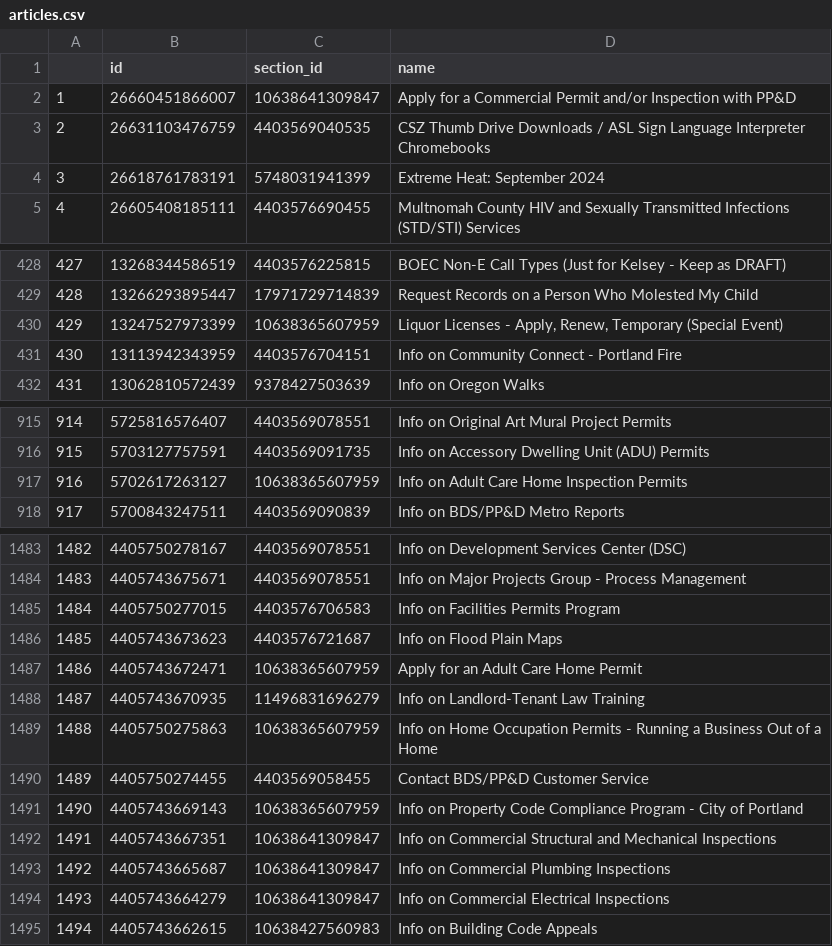
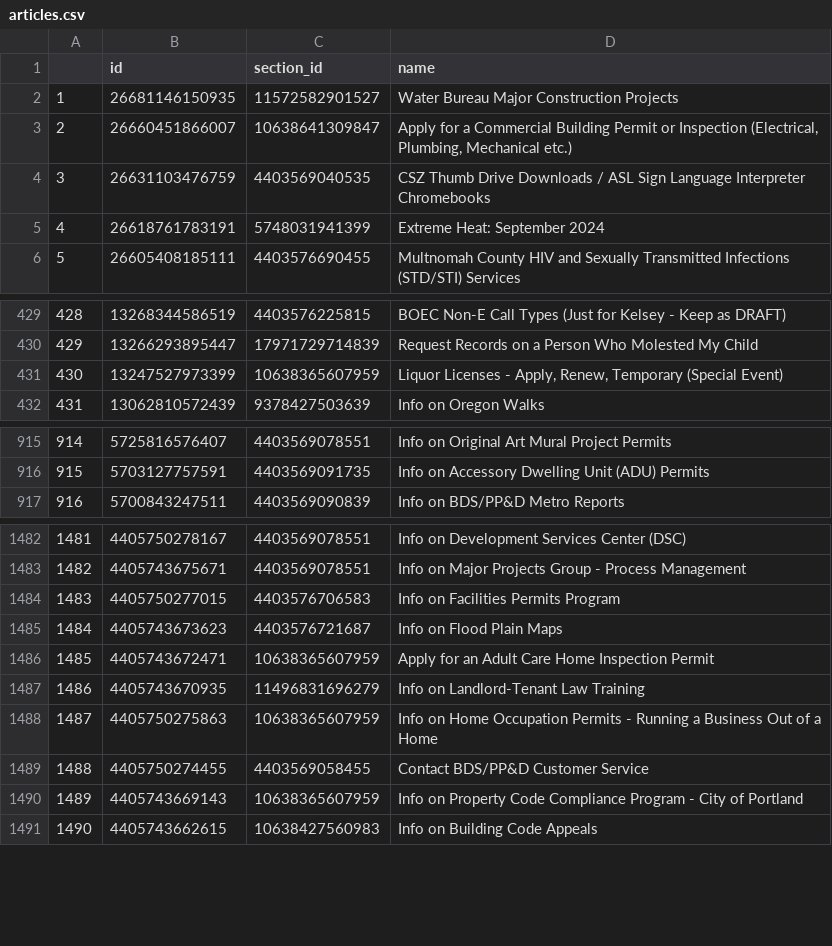
Before and after one commit to eGovPDX/zendesk-data-analysis, a CSV file: data/articles.csv, drawn as a sheet; only a part is shown, gaps mark what is left out; removed rows and columns are numbered as before the commit, all else as after; the diff names each change by its address in the sheet, - before the commit and + after, or states it on an @@ line.

```diff
--- a/data/articles.csv
+++ b/data/articles.csv
+row 2: 1 | 26681146150935 | 11572582901527 | Water Bureau Major Construction Projects
@@ column A renumbered from row 3 down @@
-D3 (name): …a Commercial Permit and/or Inspection with PP&D
+D3 (name): …a Commercial Building Permit or Inspection (Electrical, Plumbing, Mechanical etc.)
-row 431: 430 | 13113942343959 | 4403576704151 | Info on Community Connect - Portland Fire
-row 917: 916 | 5702617263127 | 10638365607959 | Info on Adult Care Home Inspection Permits
-D1486 (name): Apply for an Adult Care Home Permit
+D1486 (name): Apply for an Adult Care Home Inspection Permit
-row 1492: 1491 | 4405743667351 | 10638641309847 | Info on Commercial Structural and Mechanical Inspections
-row 1493: 1492 | 4405743665687 | 10638641309847 | Info on Commercial Plumbing Inspections
-row 1494: 1493 | 4405743664279 | 10638641309847 | Info on Commercial Electrical Inspections
```
